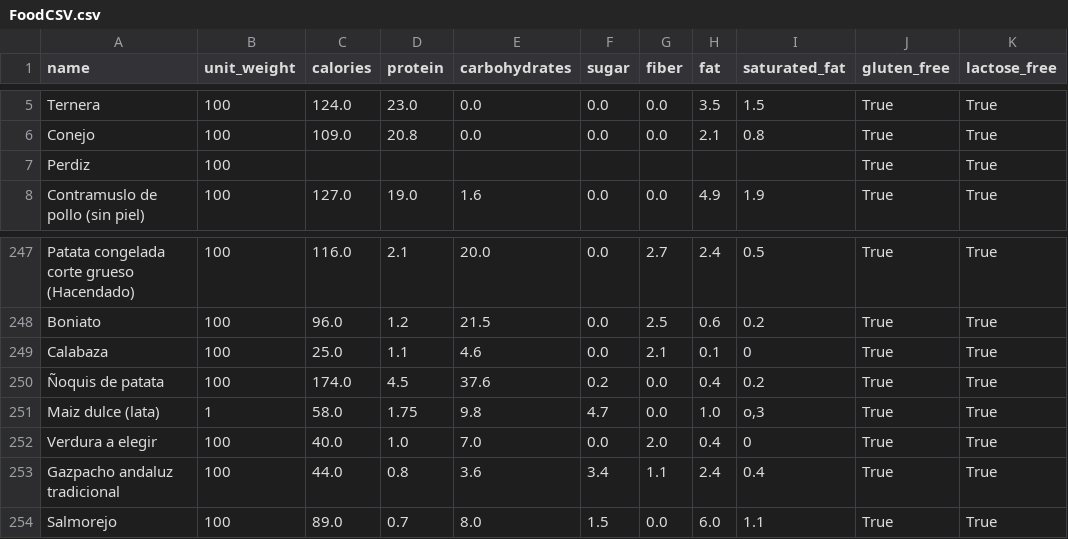
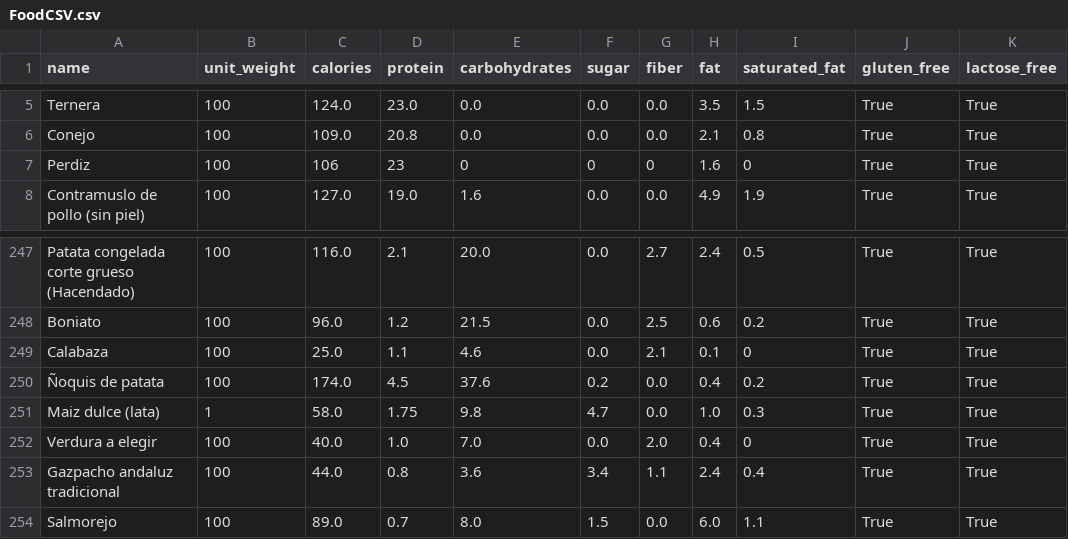
Before and after one commit to Monte-10/TFG, a CSV file: fitfuelbalance/FoodCSV.csv, drawn as a sheet; only a part is shown, gaps mark what is left out; the diff names each change by its address in the sheet, - before the commit and + after, or states it on an @@ line.

```diff
--- a/fitfuelbalance/FoodCSV.csv
+++ b/fitfuelbalance/FoodCSV.csv
-C7 (calories): (empty)
+C7 (calories): 106
-D7 (protein): (empty)
+D7 (protein): 23
-E7 (carbohydrates): (empty)
+E7 (carbohydrates): 0
-F7 (sugar): (empty)
+F7 (sugar): 0
-G7 (fiber): (empty)
+G7 (fiber): 0
-H7 (fat): (empty)
+H7 (fat): 1.6
-I7 (saturated_fat): (empty)
+I7 (saturated_fat): 0
-I251 (saturated_fat): o,3
+I251 (saturated_fat): 0.3
```
Also changed, not shown: 24 other files.
